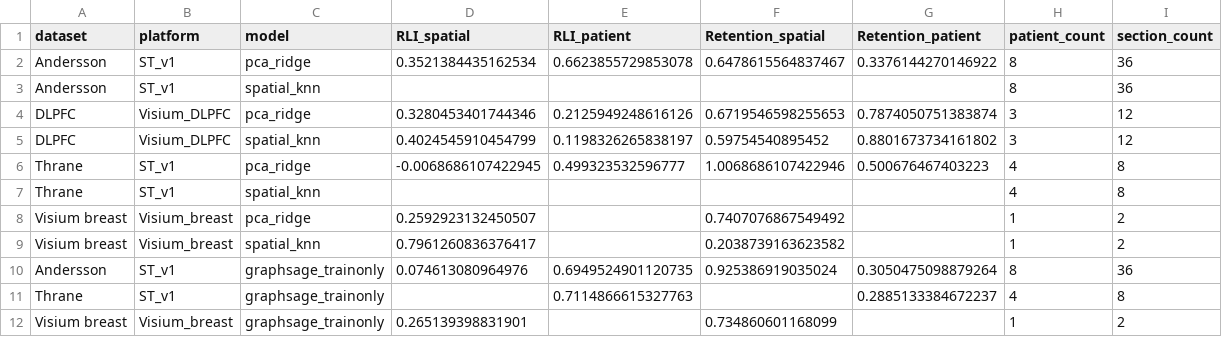
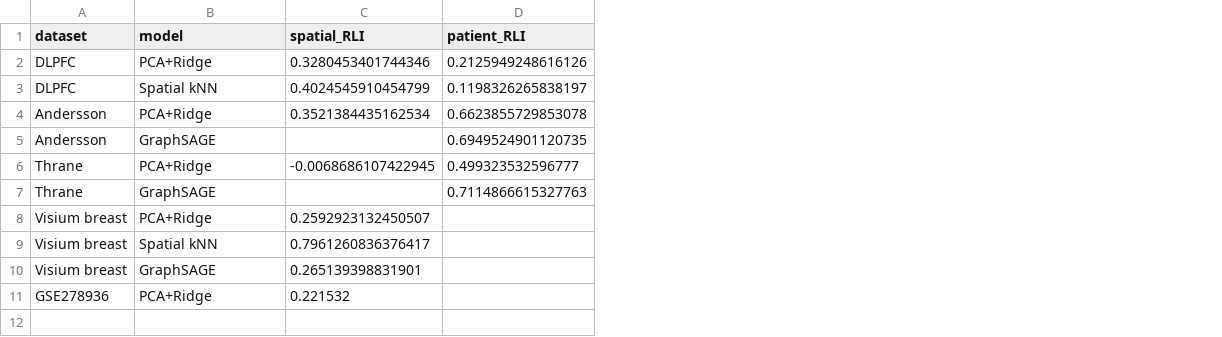
Before and after one commit to seefreewind/spatialleak, a CSV file: submission/nature_communications/source_data/Figure3_SourceData.csv, drawn as a sheet; removed rows and columns are numbered as before the commit, all else as after; the diff names each change by its address in the sheet, - before the commit and + after, or states it on an @@ line.

```diff
--- a/submission/nature_communications/source_data/Figure3_SourceData.csv
+++ b/submission/nature_communications/source_data/Figure3_SourceData.csv
-column B (platform), rows 4-6: Visium_DLPFC | Visium_DLPFC | ST_v1; rows 8-9: Visium_breast | Visium_breast; row 12: Visium_breast
-column F (Retention_spatial), rows 4-6: 0.6719546598255653 | 0.59754540895452 | 1.0068686107422946; rows 8-9: 0.7407076867549492 | 0.2038739163623582; row 12: 0.734860601168099
-column G (Retention_patient), rows 4-6: 0.7874050751383874 | 0.8801673734161802 | 0.500676467403223
-column H (patient_count), rows 4-6: 3 | 3 | 4; rows 8-9: 1 | 1; row 12: 1
-column I (section_count), rows 4-6: 12 | 12 | 8; rows 8-9: 2 | 2; row 12: 2
-C1: RLI_spatial
+C1: spatial_RLI
-D1: RLI_patient
+D1: patient_RLI
-row 2: Andersson | ST_v1 | pca_ridge | 0.3521384435162534 | 0.6623855729853078 | 0.6478615564837467 | 0.3376144270146922 | 8 | 36
-row 3: Andersson | ST_v1 | spatial_knn |  |  |  |  | 8 | 36
-B2 (model): pca_ridge
+B2 (model): PCA+Ridge
-B3 (model): spatial_knn
+B3 (model): Spatial kNN
+row 4: Andersson | PCA+Ridge | 0.3521384435162534 | 0.6623855729853078
+row 5: Andersson | GraphSAGE |  | 0.6949524901120735
-B6 (model): pca_ridge
+B6 (model): PCA+Ridge
-row 7: Thrane | ST_v1 | spatial_knn |  |  |  |  | 4 | 8
+row 7: Thrane | GraphSAGE |  | 0.7114866615327763
-B8 (model): pca_ridge
+B8 (model): PCA+Ridge
-B9 (model): spatial_knn
+B9 (model): Spatial kNN
-row 10: Andersson | ST_v1 | graphsage_trainonly | 0.074613080964976 | 0.6949524901120735 | 0.925386919035024 | 0.3050475098879264 | 8 | 36
-row 11: Thrane | ST_v1 | graphsage_trainonly |  | 0.7114866615327763 |  | 0.2885133384672237 | 4 | 8
-B10 (model): graphsage_trainonly
+B10 (model): GraphSAGE
+row 11: GSE278936 | PCA+Ridge | 0.221532
```
Also changed, not shown: submission/nature_communications/source_data/Figure2_SourceData.csv, submission/nature_communications/source_data/Figure4_SourceData.csv, 33 other files.
